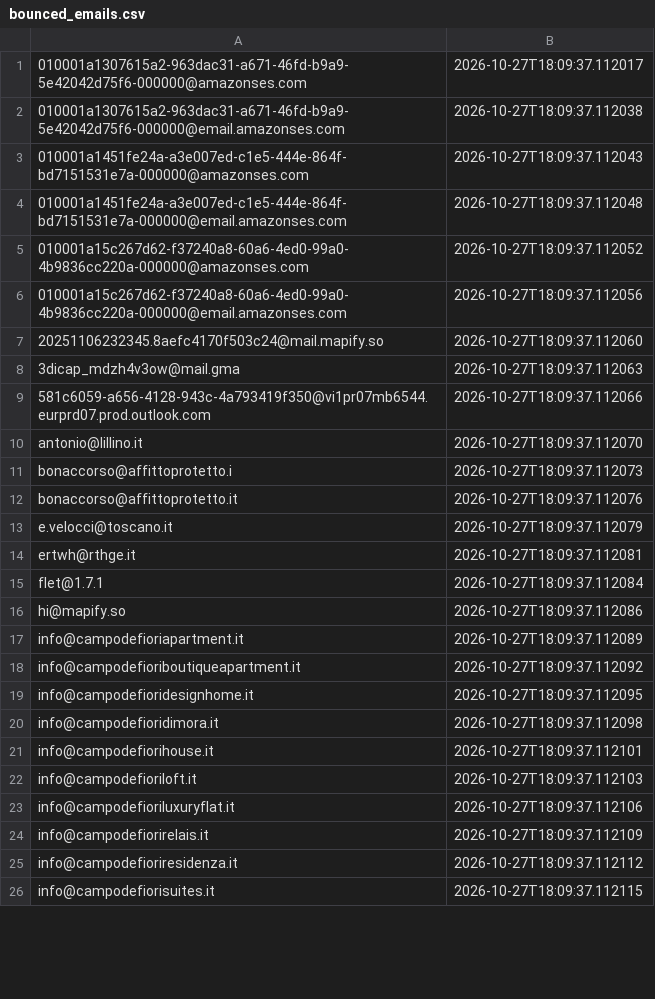
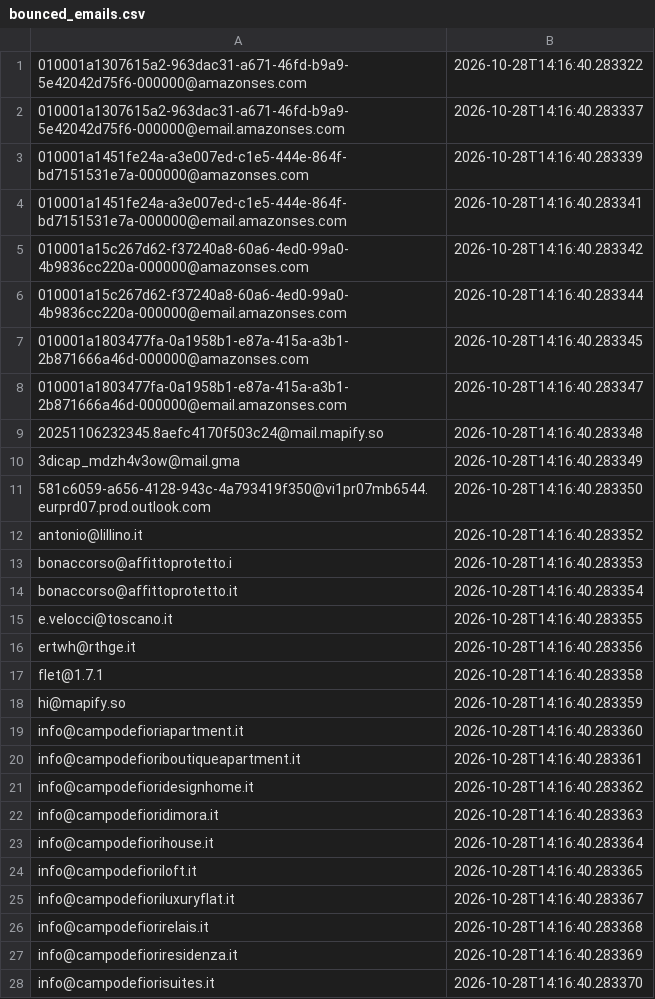
Before and after one commit to FR-Immobiliare/fotoroma-linkedin-autopilot, a CSV file: data/bounced_emails.csv, drawn as a sheet; only a part is shown; the diff covers the shown part only.

Commit message:
Auto-pulizia bounce ed aggiornamento log outreach [skip ci]

```diff
--- a/data/bounced_emails.csv
+++ b/data/bounced_emails.csv
@@ -1,26 +1,28 @@
-010001a1307615a2-963dac31-a671-46fd-b9a9-5e42042d75f6-000000@amazonses.com,2026-10-27T18:09:37.112017
-010001a1307615a2-963dac31-a671-46fd-b9a9-5e42042d75f6-000000@email.amazonses.com,2026-10-27T18:09:37.112038
-010001a1451fe24a-a3e007ed-c1e5-444e-864f-bd7151531e7a-000000@amazonses.com,2026-10-27T18:09:37.112043
-010001a1451fe24a-a3e007ed-c1e5-444e-864f-bd7151531e7a-000000@email.amazonses.com,2026-10-27T18:09:37.112048
-010001a15c267d62-f37240a8-60a6-4ed0-99a0-4b9836cc220a-000000@amazonses.com,2026-10-27T18:09:37.112052
-010001a15c267d62-f37240a8-60a6-4ed0-99a0-4b9836cc220a-000000@email.amazonses.com,2026-10-27T18:09:37.112056
-20251106232345.8aefc4170f503c24@mail.mapify.so,2026-10-27T18:09:37.112060
-3dicap_mdzh4v3ow@mail.gma,2026-10-27T18:09:37.112063
-581c6059-a656-4128-943c-4a793419f350@vi1pr07mb6544.eurprd07.prod.outlook.com,2026-10-27T18:09:37.112066
-antonio@lillino.it,2026-10-27T18:09:37.112070
-bonaccorso@affittoprotetto.i,2026-10-27T18:09:37.112073
-bonaccorso@affittoprotetto.it,2026-10-27T18:09:37.112076
-e.velocci@toscano.it,2026-10-27T18:09:37.112079
-ertwh@rthge.it,2026-10-27T18:09:37.112081
-flet@1.7.1,2026-10-27T18:09:37.112084
-hi@mapify.so,2026-10-27T18:09:37.112086
-info@campodefioriapartment.it,2026-10-27T18:09:37.112089
-info@campodefioriboutiqueapartment.it,2026-10-27T18:09:37.112092
-info@campodefioridesignhome.it,2026-10-27T18:09:37.112095
-info@campodefioridimora.it,2026-10-27T18:09:37.112098
-info@campodefiorihouse.it,2026-10-27T18:09:37.112101
-info@campodefioriloft.it,2026-10-27T18:09:37.112103
-info@campodefioriluxuryflat.it,2026-10-27T18:09:37.112106
-info@campodefiorirelais.it,2026-10-27T18:09:37.112109
-info@campodefioriresidenza.it,2026-10-27T18:09:37.112112
-info@campodefiorisuites.it,2026-10-27T18:09:37.112115
+010001a1307615a2-963dac31-a671-46fd-b9a9-5e42042d75f6-000000@amazonses.com,2026-10-28T14:16:40.283322
+010001a1307615a2-963dac31-a671-46fd-b9a9-5e42042d75f6-000000@email.amazonses.com,2026-10-28T14:16:40.283337
+010001a1451fe24a-a3e007ed-c1e5-444e-864f-bd7151531e7a-000000@amazonses.com,2026-10-28T14:16:40.283339
+010001a1451fe24a-a3e007ed-c1e5-444e-864f-bd7151531e7a-000000@email.amazonses.com,2026-10-28T14:16:40.283341
+010001a15c267d62-f37240a8-60a6-4ed0-99a0-4b9836cc220a-000000@amazonses.com,2026-10-28T14:16:40.283342
+010001a15c267d62-f37240a8-60a6-4ed0-99a0-4b9836cc220a-000000@email.amazonses.com,2026-10-28T14:16:40.283344
+010001a1803477fa-0a1958b1-e87a-415a-a3b1-2b871666a46d-000000@amazonses.com,2026-10-28T14:16:40.283345
+010001a1803477fa-0a1958b1-e87a-415a-a3b1-2b871666a46d-000000@email.amazonses.com,2026-10-28T14:16:40.283347
+20251106232345.8aefc4170f503c24@mail.mapify.so,2026-10-28T14:16:40.283348
+3dicap_mdzh4v3ow@mail.gma,2026-10-28T14:16:40.283349
+581c6059-a656-4128-943c-4a793419f350@vi1pr07mb6544.eurprd07.prod.outlook.com,2026-10-28T14:16:40.283350
+antonio@lillino.it,2026-10-28T14:16:40.283352
+bonaccorso@affittoprotetto.i,2026-10-28T14:16:40.283353
+bonaccorso@affittoprotetto.it,2026-10-28T14:16:40.283354
+e.velocci@toscano.it,2026-10-28T14:16:40.283355
+ertwh@rthge.it,2026-10-28T14:16:40.283356
+flet@1.7.1,2026-10-28T14:16:40.283358
+hi@mapify.so,2026-10-28T14:16:40.283359
+info@campodefioriapartment.it,2026-10-28T14:16:40.283360
+info@campodefioriboutiqueapartment.it,2026-10-28T14:16:40.283361
+info@campodefioridesignhome.it,2026-10-28T14:16:40.283362
+info@campodefioridimora.it,2026-10-28T14:16:40.283363
+info@campodefiorihouse.it,2026-10-28T14:16:40.283364
+info@campodefioriloft.it,2026-10-28T14:16:40.283365
+info@campodefioriluxuryflat.it,2026-10-28T14:16:40.283367
+info@campodefiorirelais.it,2026-10-28T14:16:40.283368
+info@campodefioriresidenza.it,2026-10-28T14:16:40.283369
+info@campodefiorisuites.it,2026-10-28T14:16:40.283370
```
Also changed, not shown: 73 edited cells elsewhere in this file.
